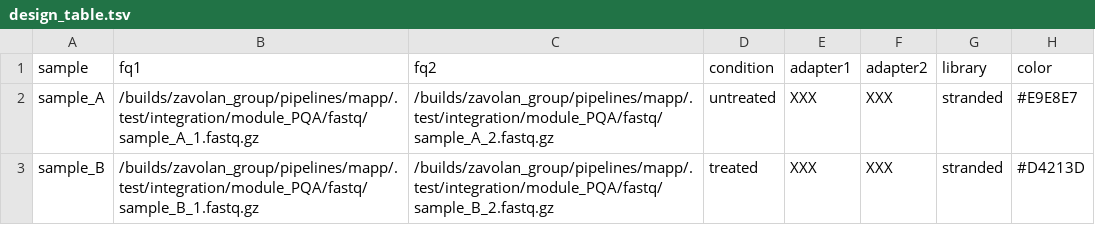
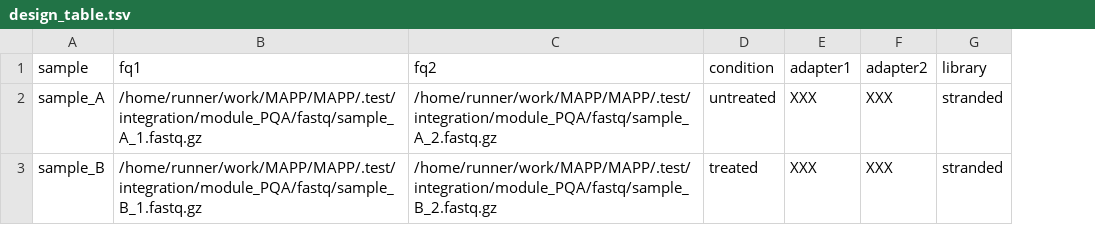
Before and after one commit to gruber-sciencelab/MAPP, a TSV file: .test/integration/module_KPC/design_table.tsv, drawn as a sheet; the diff names each change by its address in the sheet, - before the commit and + after, or states it on an @@ line.

```diff
--- a/.test/integration/module_KPC/design_table.tsv
+++ b/.test/integration/module_KPC/design_table.tsv
-column H (color), rows 2-3: #E9E8E7 | #D4213D
-B2 (fq1): /builds/zavolan_group/pipelines/mapp/.test/integration/module_PQA/fastq/sample_A_1.fastq.gz
+B2 (fq1): /home/runner/work/MAPP/MAPP/.test/integration/module_PQA/fastq/sample_A_1.fastq.gz
-C2 (fq2): /builds/zavolan_group/pipelines/mapp/.test/integration/module_PQA/fastq/sample_A_2.fastq.gz
+C2 (fq2): /home/runner/work/MAPP/MAPP/.test/integration/module_PQA/fastq/sample_A_2.fastq.gz
-B3 (fq1): /builds/zavolan_group/pipelines/mapp/.test/integration/module_PQA/fastq/sample_B_1.fastq.gz
+B3 (fq1): /home/runner/work/MAPP/MAPP/.test/integration/module_PQA/fastq/sample_B_1.fastq.gz
-C3 (fq2): /builds/zavolan_group/pipelines/mapp/.test/integration/module_PQA/fastq/sample_B_2.fastq.gz
+C3 (fq2): /home/runner/work/MAPP/MAPP/.test/integration/module_PQA/fastq/sample_B_2.fastq.gz
```
Also changed, not shown: .test/integration/MAPP/design_table.tsv, .test/integration/module_MAE/design_table.tsv, 29 other files.
